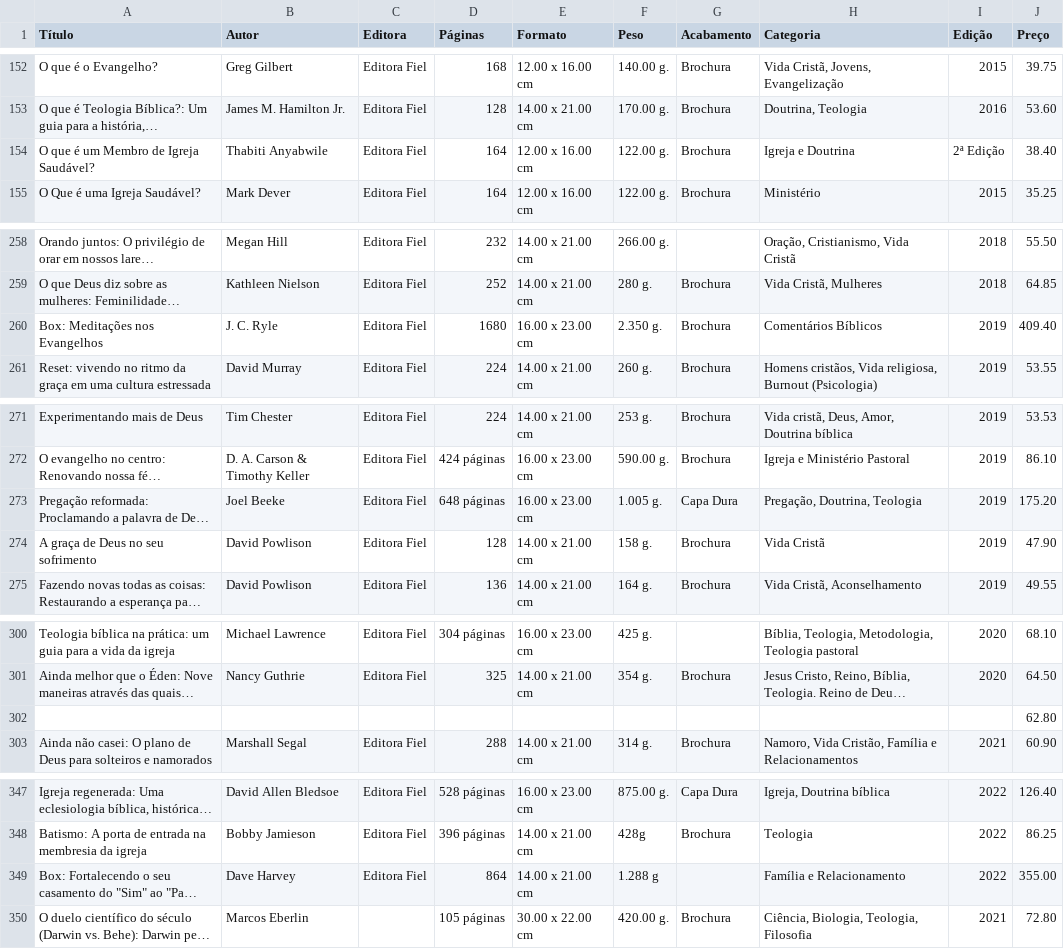
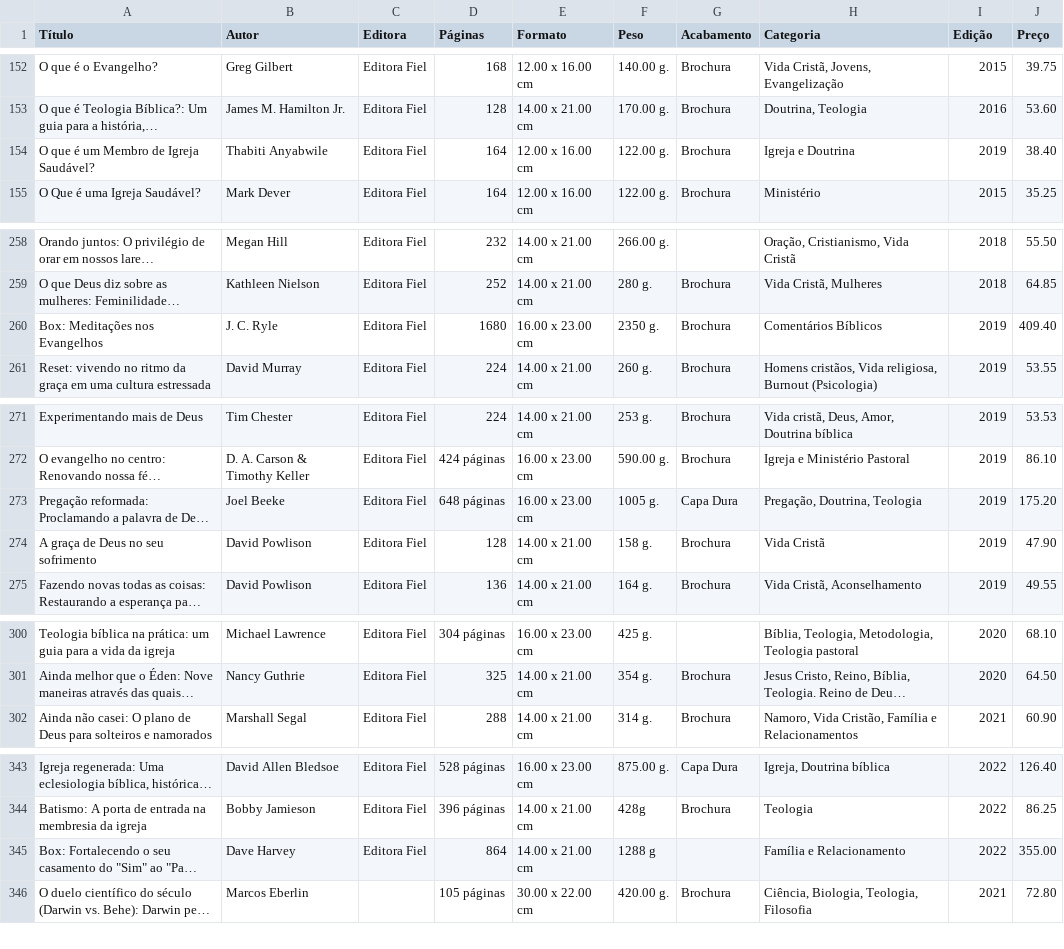
Before and after one commit to joao-evaristo/Predicao_livros, a CSV file: Livros_informacoes_Fiel.csv, drawn as a sheet; only a part is shown, gaps mark what is left out; long unchanged cells end in …; removed rows and columns are numbered as before the commit, all else as after; the diff covers the shown part only; the diff names each change by its address in the sheet, - before the commit and + after, or states it on an @@ line.

```diff
--- a/Livros_informacoes_Fiel.csv
+++ b/Livros_informacoes_Fiel.csv
-I154 (Edição): 2ª Edição
+I154 (Edição): 2019
-F260 (Peso): 2.350 g.
+F260 (Peso): 2350 g.
-F273 (Peso): 1.005 g.
+F273 (Peso): 1005 g.
-row 302:  |  |  |  |  |  |  |  |  | 62.80
-F345 (Peso): 1.288 g
+F345 (Peso): 1288 g
```
Also changed, not shown: 3 removed rows and 18 edited cells elsewhere in this file, 8 other files.
